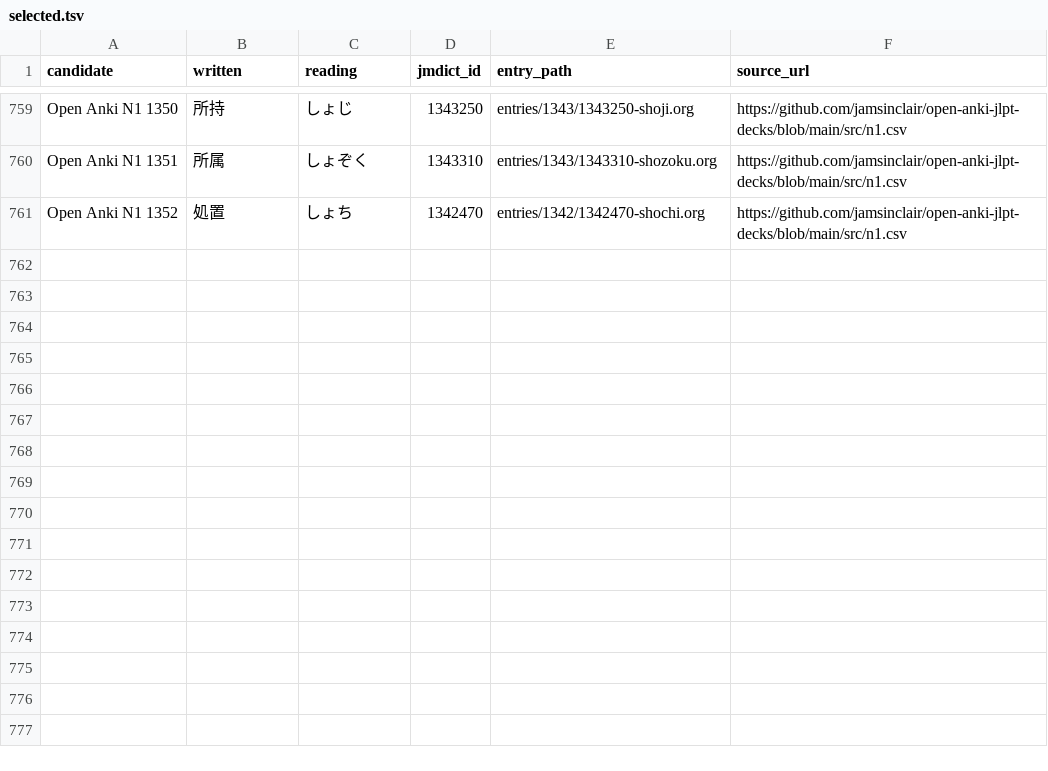
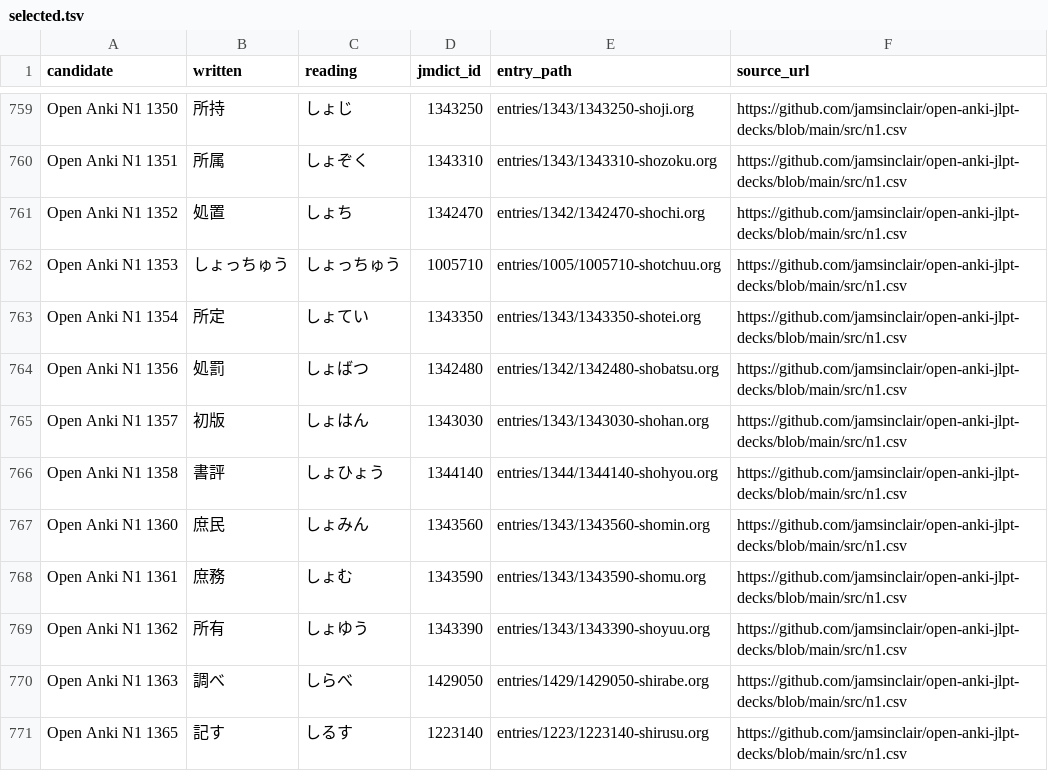
Before and after one commit to shogi-dojo/jibiki, a TSV file: sources/jlpt-n1/open-anki/selected.tsv, drawn as a sheet; only a part is shown, gaps mark what is left out.

```diff
--- a/sources/jlpt-n1/open-anki/selected.tsv
+++ b/sources/jlpt-n1/open-anki/selected.tsv
@@ -761 +761,11 @@ Open Anki N1 1351	所属	しょぞく	1343310	entries/1343/1343310-shozoku.org	h
 Open Anki N1 1352	処置	しょち	1342470	entries/1342/1342470-shochi.org	https://github.com/jamsinclair/open-anki-jlpt-decks/blob/main/src/n1.csv
+Open Anki N1 1353	しょっちゅう	しょっちゅう	1005710	entries/1005/1005710-shotchuu.org	https://github.com/jamsinclair/open-anki-jlpt-decks/blob/main/src/n1.csv
+Open Anki N1 1354	所定	しょてい	1343350	entries/1343/1343350-shotei.org	https://github.com/jamsinclair/open-anki-jlpt-decks/blob/main/src/n1.csv
+Open Anki N1 1356	処罰	しょばつ	1342480	entries/1342/1342480-shobatsu.org	https://github.com/jamsinclair/open-anki-jlpt-decks/blob/main/src/n1.csv
+Open Anki N1 1357	初版	しょはん	1343030	entries/1343/1343030-shohan.org	https://github.com/jamsinclair/open-anki-jlpt-decks/blob/main/src/n1.csv
+Open Anki N1 1358	書評	しょひょう	1344140	entries/1344/1344140-shohyou.org	https://github.com/jamsinclair/open-anki-jlpt-decks/blob/main/src/n1.csv
+Open Anki N1 1360	庶民	しょみん	1343560	entries/1343/1343560-shomin.org	https://github.com/jamsinclair/open-anki-jlpt-decks/blob/main/src/n1.csv
+Open Anki N1 1361	庶務	しょむ	1343590	entries/1343/1343590-shomu.org	https://github.com/jamsinclair/open-anki-jlpt-decks/blob/main/src/n1.csv
+Open Anki N1 1362	所有	しょゆう	1343390	entries/1343/1343390-shoyuu.org	https://github.com/jamsinclair/open-anki-jlpt-decks/blob/main/src/n1.csv
+Open Anki N1 1363	調べ	しらべ	1429050	entries/1429/1429050-shirabe.org	https://github.com/jamsinclair/open-anki-jlpt-decks/blob/main/src/n1.csv
+Open Anki N1 1365	記す	しるす	1223140	entries/1223/1223140-shirusu.org	https://github.com/jamsinclair/open-anki-jlpt-decks/blob/main/src/n1.csv
```
Also changed, not shown: 1 other file.
